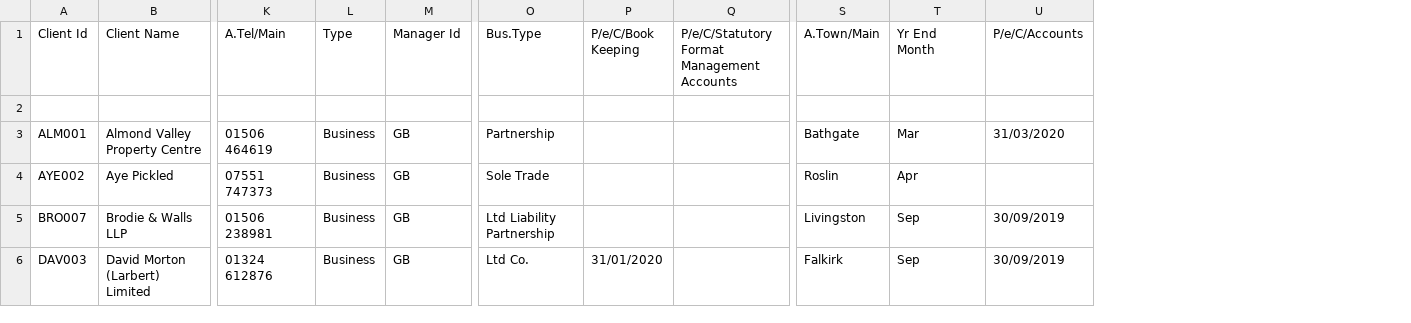
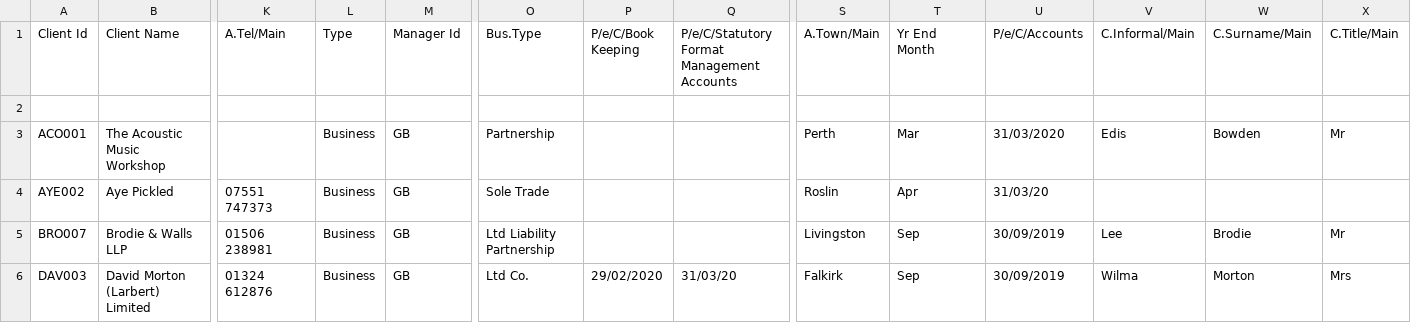
Before and after one commit to rlpmeredith/sbsenta, a CSV file: exported.csv, drawn as a sheet; only a part is shown, gaps mark what is left out; removed rows and columns are numbered as before the commit, all else as after; rows hold the shown columns only; the diff names each change by its address in the sheet, - before the commit and + after, or states it on an @@ line.

```diff
--- a/exported.csv
+++ b/exported.csv
+column V (C.Informal/Main), rows 5-6: Lee | Wilma
+column W (C.Surname/Main), rows 5-6: Brodie | Morton
+column X (C.Title/Main), rows 5-6: Mr | Mrs
-row 3: ALM001 | Almond Valley Property Centre | 01506 464619 | Business | GB | Partnership |  |  | Bathgate | Mar | 31/03/2020
+row 3: ACO001 | The Acoustic Music Workshop |  | Business | GB | Partnership |  |  | Perth | Mar | 31/03/2020 | Edis | Bowden | Mr
-U4 (P/e/C/Accounts): (empty)
+U4 (P/e/C/Accounts): 31/03/20
-P6 (P/e/C/Book Keeping): 31/01/2020
+P6 (P/e/C/Book Keeping): 29/02/2020
-Q6: (empty)
+Q6: 31/03/20
```
Also changed, not shown: columns.csv, 6 other files.
